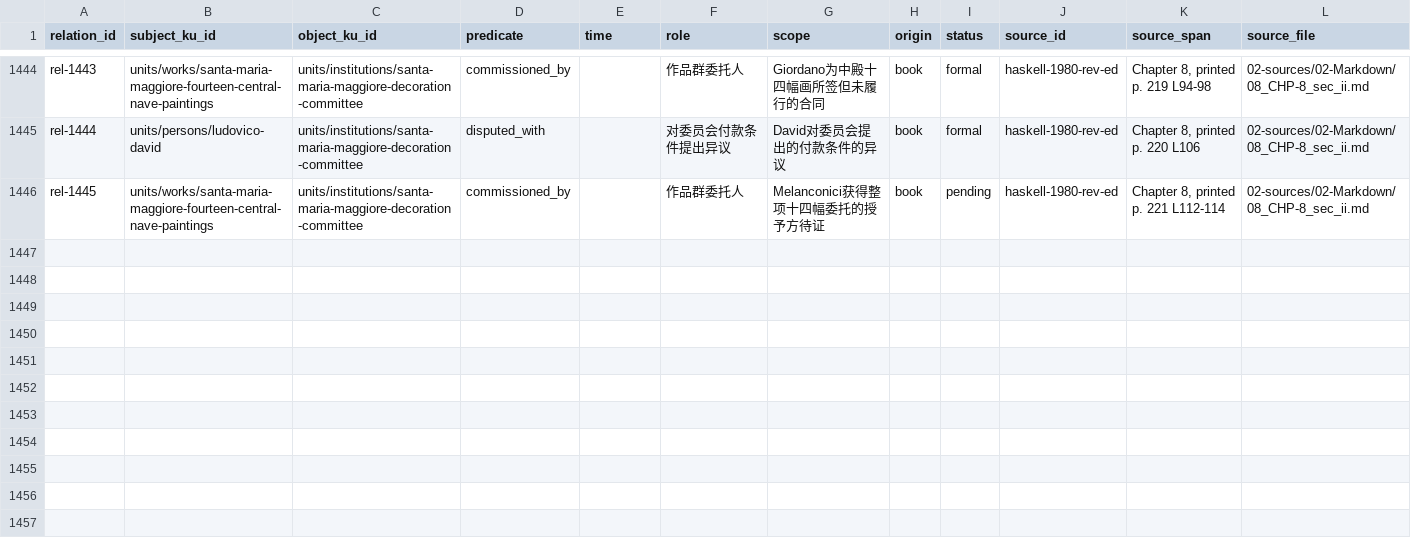
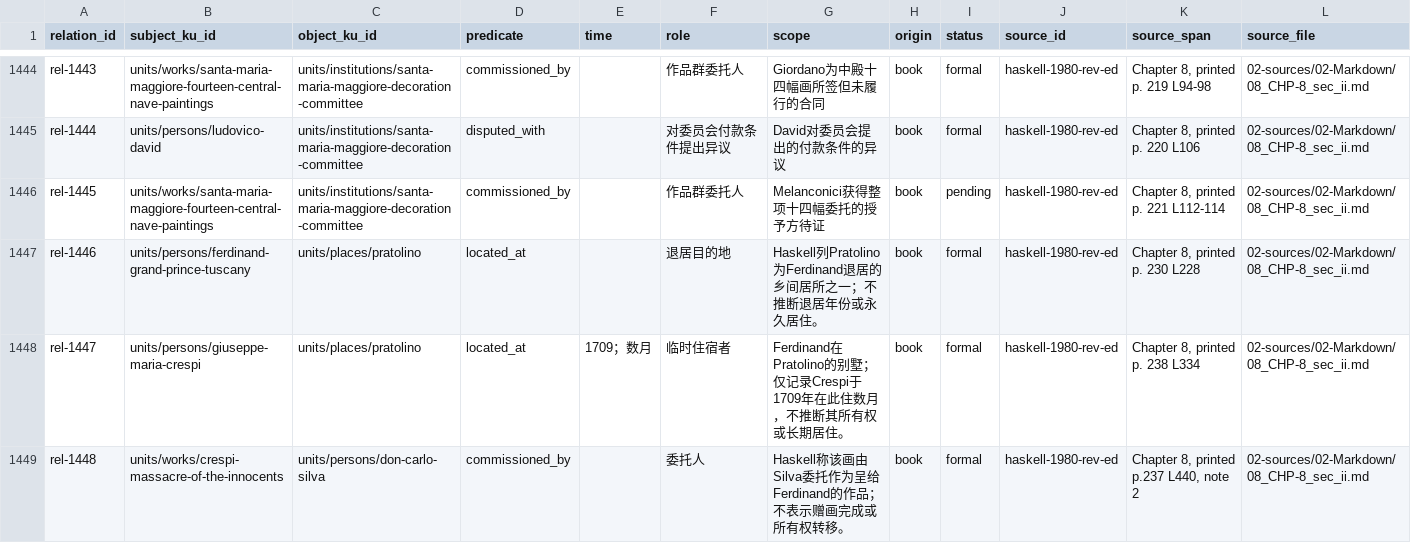
Before and after one commit to fengbaifan/PNP-Final-DATA, a CSV file: 04-knowledge/tables/relations.csv, drawn as a sheet; only a part is shown, gaps mark what is left out; rows hold the shown columns only; the diff names each change by its address in the sheet, - before the commit and + after, or states it on an @@ line.

Commit message:
Complete p.237 identity and relation batch

```diff
--- a/04-knowledge/tables/relations.csv
+++ b/04-knowledge/tables/relations.csv
+row 1447: rel-1446 | units/persons/ferdinand-grand-prince-tuscany | units/places/pratolino | located_at |  | 退居目的地 | Haskell列Pratolino为Ferdinand退居的乡间居所之一；不推断退居年份或永久居住。 | book | formal | haskell-1980-rev-ed | Chapter 8, printed p. 230 L228 | 02-sources/02-Markdown/08_CHP-8_sec_ii.md
+row 1448: rel-1447 | units/persons/giuseppe-maria-crespi | units/places/pratolino | located_at | 1709；数月 | 临时住宿者 | Ferdinand在Pratolino的别墅；仅记录Crespi于1709年在此住数月，不推断其所有权或长期居住。 | book | formal | haskell-1980-rev-ed | Chapter 8, printed p. 238 L334 | 02-sources/02-Markdown/08_CHP-8_sec_ii.md
+row 1449: rel-1448 | units/works/crespi-massacre-of-the-innocents | units/persons/don-carlo-silva | commissioned_by |  | 委托人 | Haskell称该画由Silva委托作为呈给Ferdinand的作品；不表示赠画完成或所有权转移。 | book | formal | haskell-1980-rev-ed | Chapter 8, printed p.237 L440, note 2 | 02-sources/02-Markdown/08_CHP-8_sec_ii.md
```
Also changed, not shown: 04-knowledge/tables/ku-manifest.csv, 16 other files.
